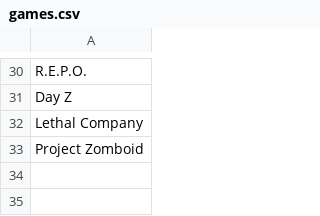
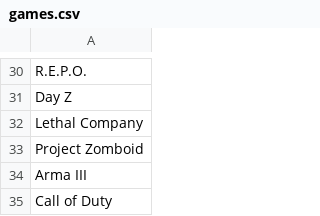
Before and after one commit to stianasoren/what-game-to-play, a CSV file: games.csv, drawn as a sheet; only a part is shown, gaps mark what is left out.

Commit message:
chore: database update

```diff
--- a/games.csv
+++ b/games.csv
@@ -33 +33,3 @@ Lethal Company
 Project Zomboid
+Arma III
+Call of Duty
```
